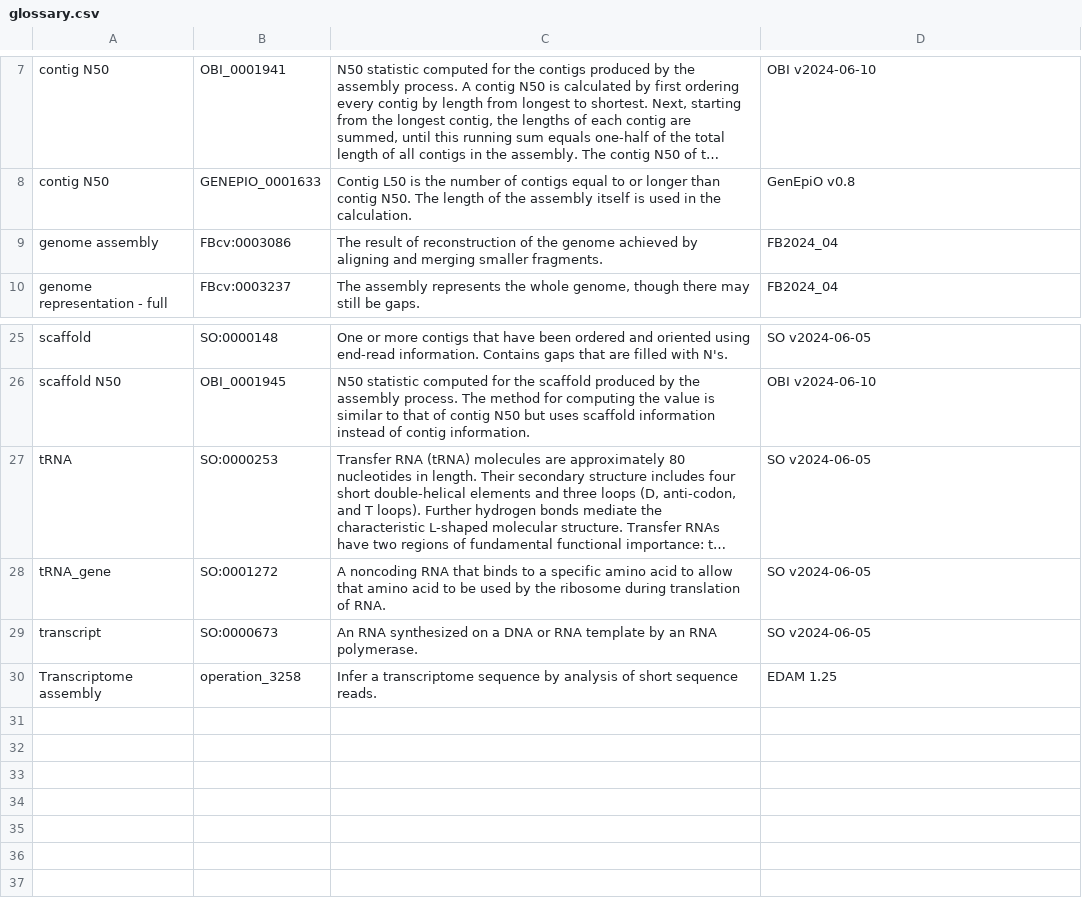
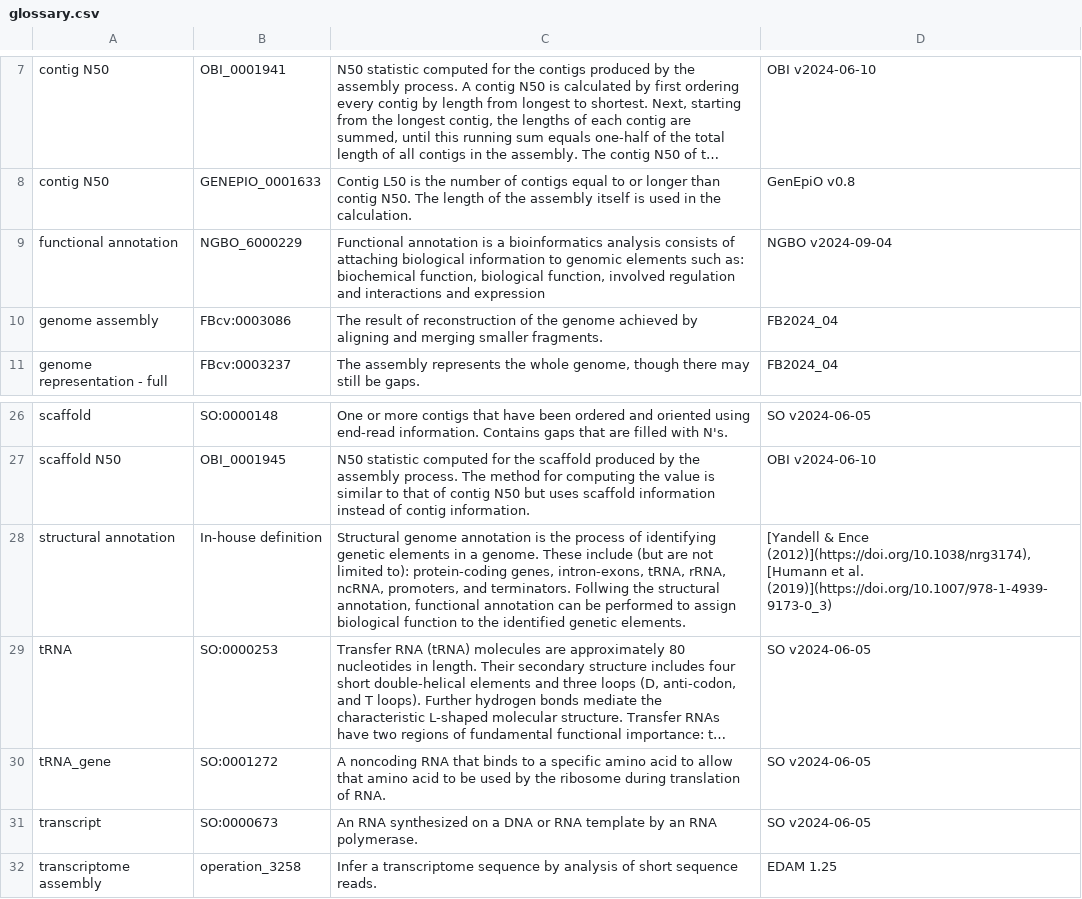
Before and after one commit to ScilifelabDataCentre/genome-portal, a CSV file: hugo/assets/glossary.csv, drawn as a sheet; only a part is shown, gaps mark what is left out; long unchanged cells end in …; addresses are those after the commit; the diff names each change by its address in the sheet, - before the commit and + after, or states it on an @@ line.

Commit message:
Update glossary with definitions of structural and functional annotation

```diff
--- a/hugo/assets/glossary.csv
+++ b/hugo/assets/glossary.csv
+row 9: functional annotation | NGBO_6000229 | Functional annotation is a bioinformatics analysis consists of attaching biological information to genomic elements such as: biochemical function, biological function, involved regulation and interactions and expression | NGBO v2024-09-04
+row 28: structural annotation | In-house definition | Structural genome annotation is the process of identifying genetic elements in a genome. These include (but are not limited to): protein-coding genes, intron-exons, tRNA, rRNA, ncRNA, promoters, and terminators. Follwing the structural annotation, functional annotation can be performed to assign biological function to the identified genetic elements. | [Yandell & Ence (2012)](https://doi.org/10.1038/nrg3174), [Humann et al. (2019)](https://doi.org/10.1007/978-1-4939-9173-0_3)
-A32: Transcriptome assembly
+A32: transcriptome assembly
```
Also changed, not shown: 1 other file.
